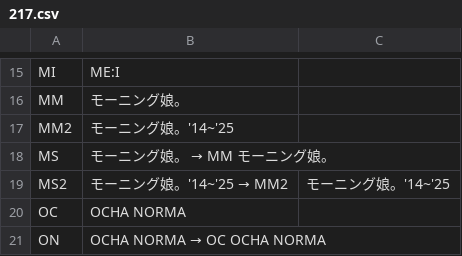
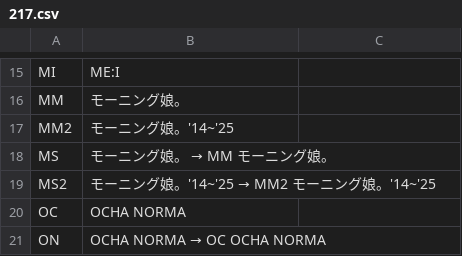
Before and after one commit to TG635-alt126xA/ExtendedMaster113, a CSV file: 217.csv, drawn as a sheet; only a part is shown, gaps mark what is left out.

```diff
--- a/217.csv
+++ b/217.csv
@@ -18,3 +18,3 @@ MM2,モーニング娘。'14~'25,
 MS,モーニング娘。 → MM モーニング娘。,
-MS2,モーニング娘。'14~'25 → MM2,モーニング娘。'14~'25,
+MS2,モーニング娘。'14~'25 → MM2 モーニング娘。'14~'25,
 OC,OCHA NORMA,
```
